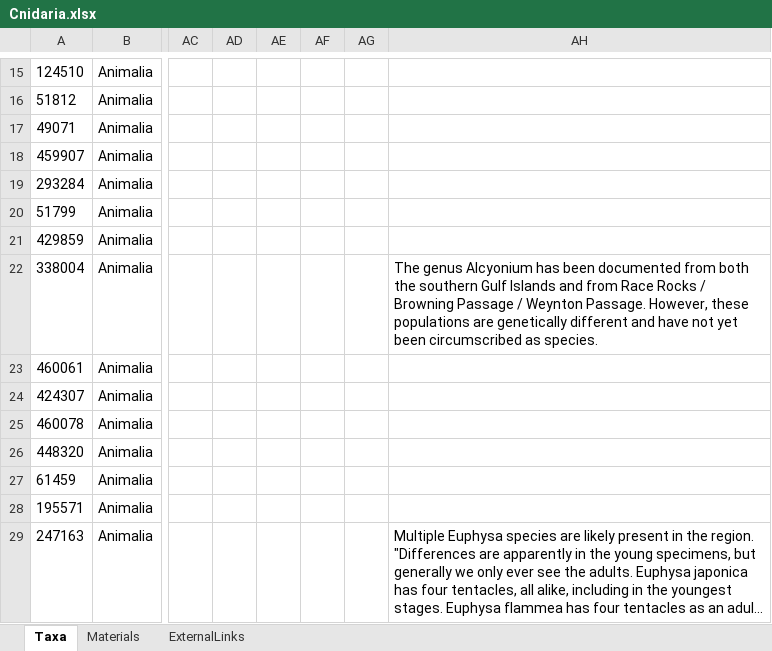
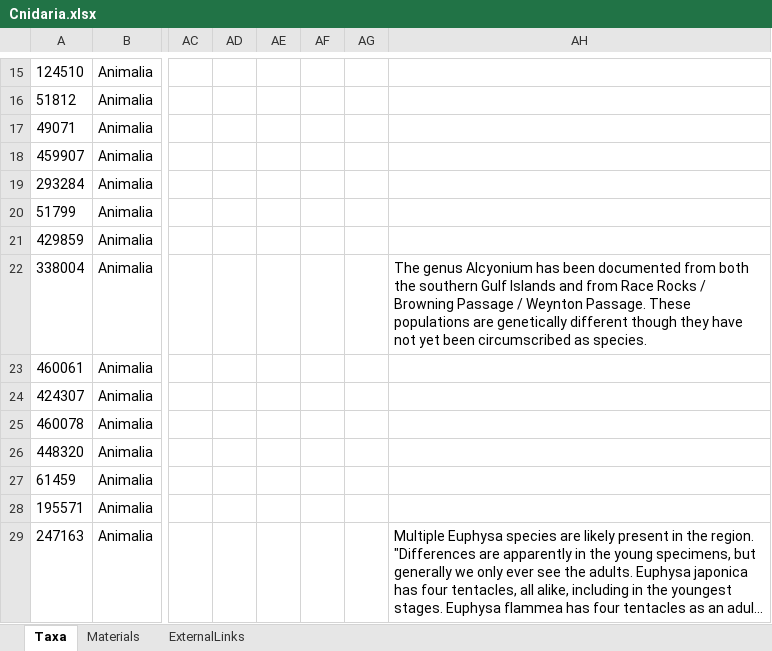
Before and after one commit to IMERSS/imerss-bioinfo, an Excel workbook: data/dataPaper-I-in/arphified/Cnidaria.xlsx, sheet Taxa, drawn as a sheet; only a part is shown, gaps mark what is left out; long unchanged cells end in …; values as stored, in another font and other column widths than the file's, no borders; the diff names each change by its address in the sheet, - before the commit and + after, or states it on an @@ line.

```diff
--- a/data/dataPaper-I-in/arphified/Cnidaria.xlsx (sheet Taxa)
+++ b/data/dataPaper-I-in/arphified/Cnidaria.xlsx (sheet Taxa)
-AH22: …Weynton Passage. However, these populations are genetically different and have not…
+AH22: …Weynton Passage. These populations are genetically different though they have not…
```
Also changed, not shown: data/dataPaper-I-in/arphified/Actinopterygii.xlsx, data/dataPaper-I-in/arphified/Arthropoda.xlsx, 46 other files.
